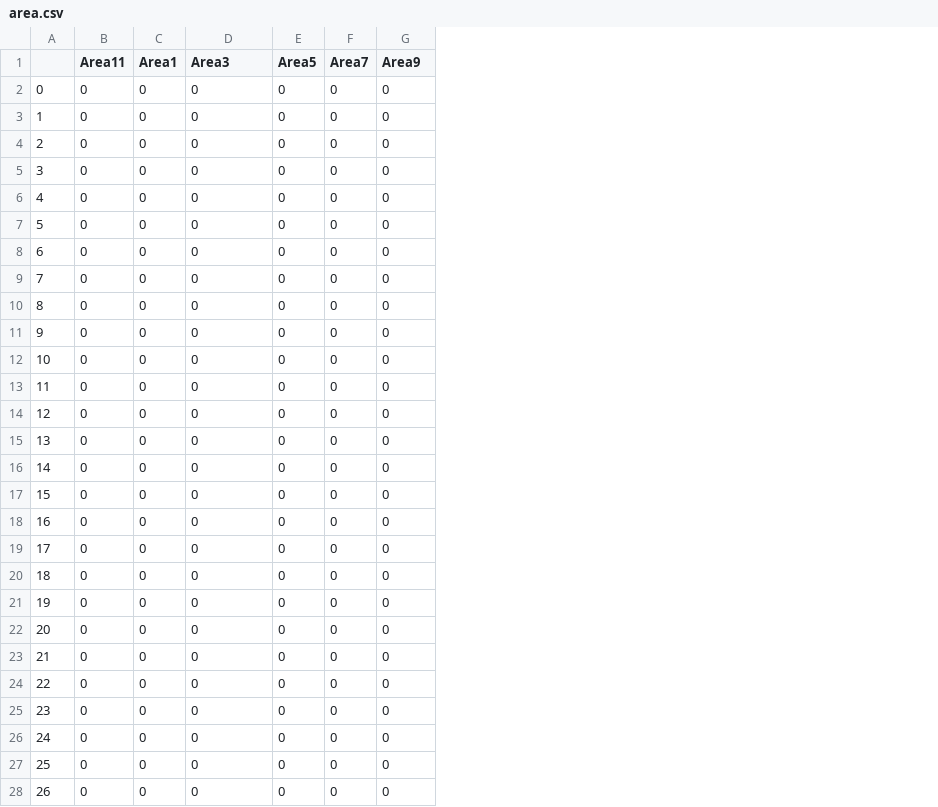
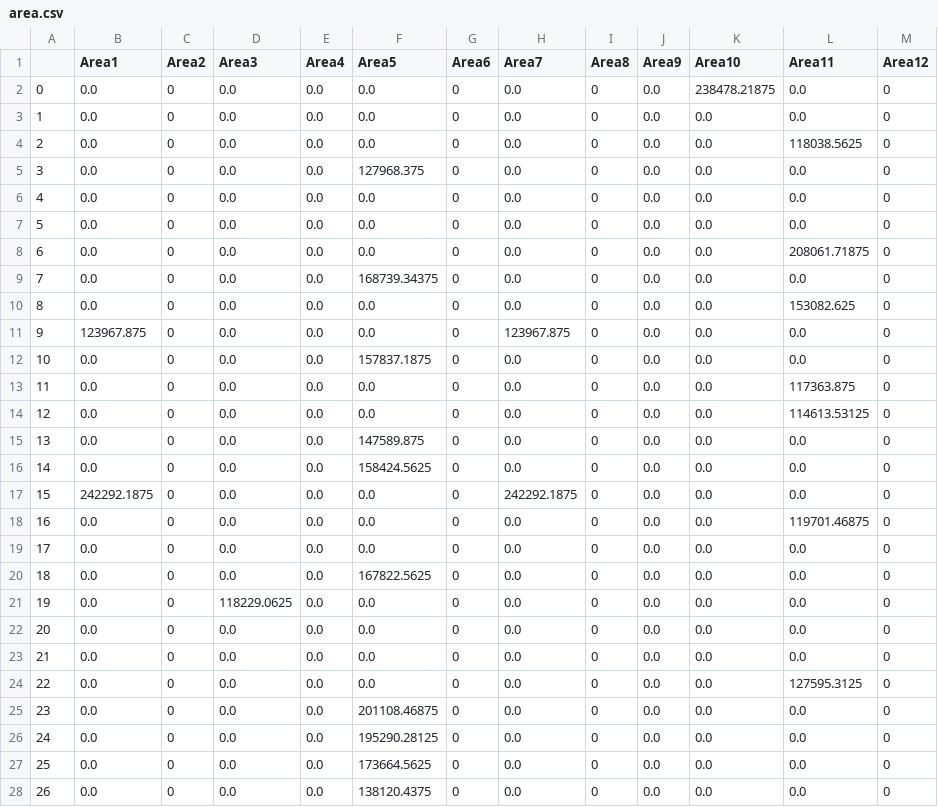
Before and after one commit to VESIT-CMPN-Projects/2023-24-TE46, a CSV file: outs/area.csv, drawn as a sheet; only a part is shown; removed rows and columns are numbered as before the commit, all else as after; the diff covers the shown part only; the diff names each change by its address in the sheet, - before the commit and + after, or states it on an @@ line.

Commit message:
Fixed area and offset export and fixed not stopping threads

```diff
--- a/outs/area.csv
+++ b/outs/area.csv
-column B (Area11), rows 2-28: all 0
+column B (Area1), rows 2-28: 0.0 | 0.0 | 0.0 | 0.0 | 0.0 | 0.0 | 0.0 | 0.0 | 0.0 | 123967.875 | 0.0 | 0.0 | 0.0 | 0.0 | 0.0 | 242292.1875 | 0.0 | 0.0 | 0.0 | 0.0 | 0.0 | 0.0 | 0.0 | 0.0 | 0.0 | 0.0 | 0.0
+column E (Area4), rows 2-28: all 0.0
+column F (Area5), rows 2-28: 0.0 | 0.0 | 0.0 | 127968.375 | 0.0 | 0.0 | 0.0 | 168739.34375 | 0.0 | 0.0 | 157837.1875 | 0.0 | 0.0 | 147589.875 | 158424.5625 | 0.0 | 0.0 | 0.0 | 167822.5625 | 0.0 | 0.0 | 0.0 | 0.0 | 201108.46875 | 195290.28125 | 173664.5625 | 138120.4375
+column H (Area7), rows 2-28: 0.0 | 0.0 | 0.0 | 0.0 | 0.0 | 0.0 | 0.0 | 0.0 | 0.0 | 123967.875 | 0.0 | 0.0 | 0.0 | 0.0 | 0.0 | 242292.1875 | 0.0 | 0.0 | 0.0 | 0.0 | 0.0 | 0.0 | 0.0 | 0.0 | 0.0 | 0.0 | 0.0
+column J (Area9), rows 2-28: all 0.0
+column K (Area10), rows 2-28: 238478.21875 | 0.0 | 0.0 | 0.0 | 0.0 | 0.0 | 0.0 | 0.0 | 0.0 | 0.0 | 0.0 | 0.0 | 0.0 | 0.0 | 0.0 | 0.0 | 0.0 | 0.0 | 0.0 | 0.0 | 0.0 | 0.0 | 0.0 | 0.0 | 0.0 | 0.0 | 0.0
+column L (Area11), rows 2-28: 0.0 | 0.0 | 118038.5625 | 0.0 | 0.0 | 0.0 | 208061.71875 | 0.0 | 153082.625 | 0.0 | 0.0 | 117363.875 | 114613.53125 | 0.0 | 0.0 | 0.0 | 119701.46875 | 0.0 | 0.0 | 0.0 | 0.0 | 0.0 | 127595.3125 | 0.0 | 0.0 | 0.0 | 0.0
-C1: Area1
+C1: Area2
-G1: Area5
+G1: Area6
-I1: Area7
+I1: Area8
-M1: Area9
+M1: Area12
-D2:D20 (Area3): 0
+D2:D20 (Area3): 0.0
-D21 (Area3): 0
+D21 (Area3): 118229.0625
-D22:D28 (Area3): 0
+D22:D28 (Area3): 0.0
```
Also changed, not shown: 65 edited cells elsewhere in this file, outs/offsets.csv, 6 other files.
